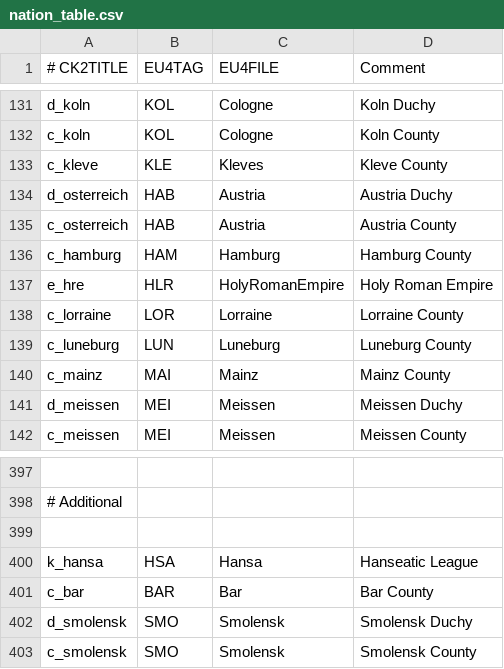
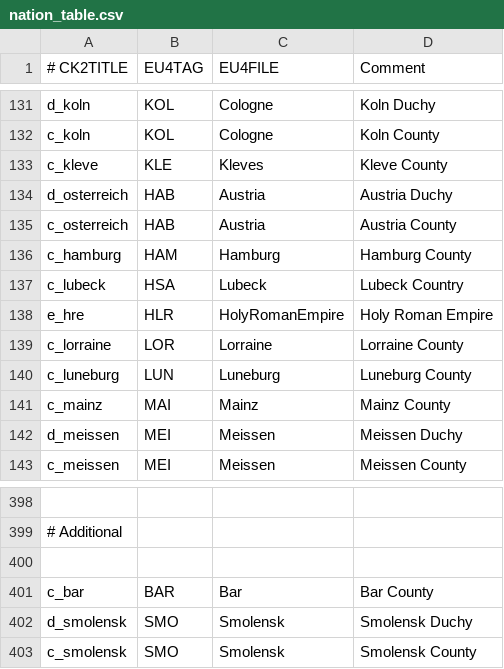
Before and after one commit to tomaszkam/vcf, a CSV file: vcf/eu4_converter/nation_table.csv, drawn as a sheet; only a part is shown, gaps mark what is left out; removed rows and columns are numbered as before the commit, all else as after; the diff names each change by its address in the sheet, - before the commit and + after, or states it on an @@ line.

Commit message:
2A1: Hansa is now mapped to Lubeck.
Mapped c_lubeck to HSA tag instead of Hansa.

```diff
--- a/vcf/eu4_converter/nation_table.csv
+++ b/vcf/eu4_converter/nation_table.csv
+row 137: c_lubeck | HSA | Lubeck | Lubeck Country
-row 400: k_hansa | HSA | Hansa | Hanseatic League
```
